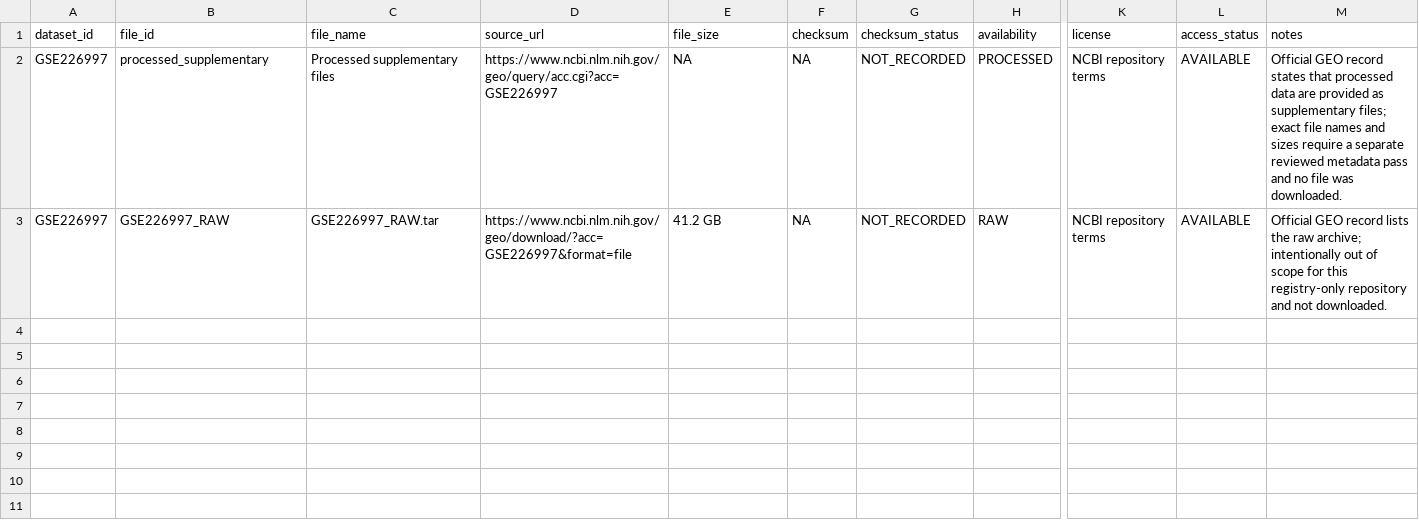
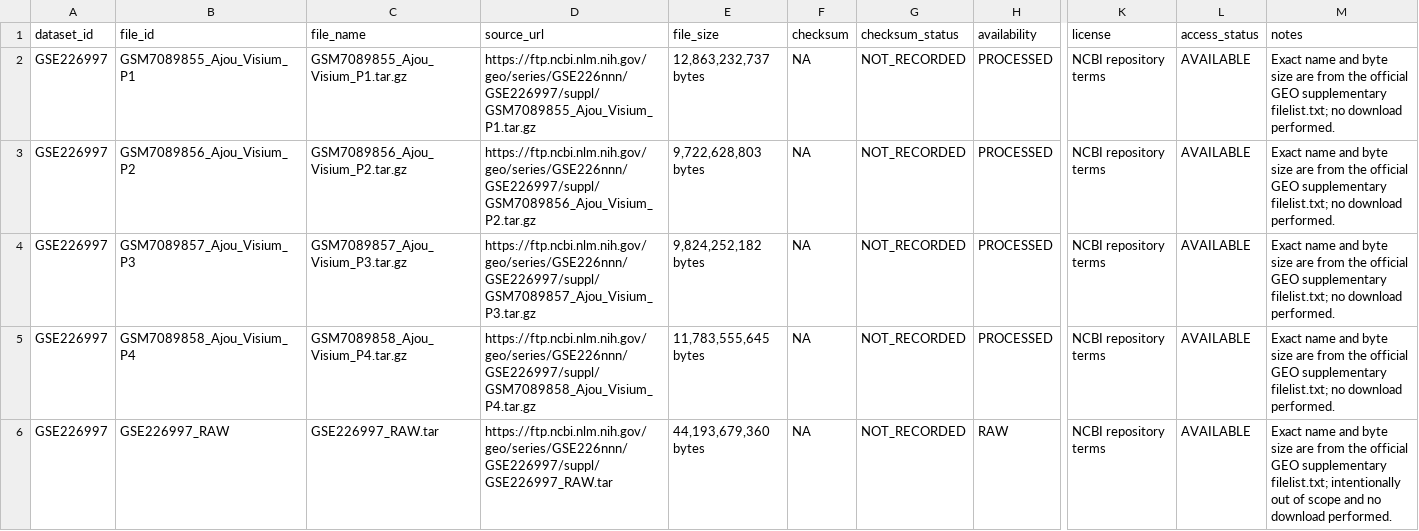
Before and after one commit to leezx/crc-unmet-need-therapeutic-atlas, a TSV file: DATA/registry/GSE226997/file_inventory.tsv, drawn as a sheet; only a part is shown, gaps mark what is left out; addresses are those after the commit; rows hold the shown columns only; the diff names each change by its address in the sheet, - before the commit and + after, or states it on an @@ line.

Commit message:
registry: add GSE226997 file-level metadata

```diff
--- a/DATA/registry/GSE226997/file_inventory.tsv
+++ b/DATA/registry/GSE226997/file_inventory.tsv
-B2 (file_id): processed_supplementary
+B2 (file_id): GSM7089855_Ajou_Visium_P1
-C2 (file_name): Processed supplementary files
+C2 (file_name): GSM7089855_Ajou_Visium_P1.tar.gz
-D2 (source_url): https://www.ncbi.nlm.nih.gov/geo/query/acc.cgi?acc=GSE226997
+D2 (source_url): https://ftp.ncbi.nlm.nih.gov/geo/series/GSE226nnn/GSE226997/suppl/GSM7089855_Ajou_Visium_P1.tar.gz
-E2 (file_size): NA
+E2 (file_size): 12,863,232,737 bytes
-M2 (notes): Official GEO record states that processed data are provided as supplementary files; exact file names and sizes require a separate reviewed metadata pass and no file was downloaded.
+M2 (notes): Exact name and byte size are from the official GEO supplementary filelist.txt; no download performed.
+row 3: GSE226997 | GSM7089856_Ajou_Visium_P2 | GSM7089856_Ajou_Visium_P2.tar.gz | https://ftp.ncbi.nlm.nih.gov/geo/series/GSE226nnn/GSE226997/suppl/GSM7089856_Ajou_Visium_P2.tar.gz | 9,722,628,803 bytes | NA | NOT_RECORDED | PROCESSED | NCBI repository terms | AVAILABLE | Exact name and byte size are from the official GEO supplementary filelist.txt; no download performed.
+row 4: GSE226997 | GSM7089857_Ajou_Visium_P3 | GSM7089857_Ajou_Visium_P3.tar.gz | https://ftp.ncbi.nlm.nih.gov/geo/series/GSE226nnn/GSE226997/suppl/GSM7089857_Ajou_Visium_P3.tar.gz | 9,824,252,182 bytes | NA | NOT_RECORDED | PROCESSED | NCBI repository terms | AVAILABLE | Exact name and byte size are from the official GEO supplementary filelist.txt; no download performed.
+row 5: GSE226997 | GSM7089858_Ajou_Visium_P4 | GSM7089858_Ajou_Visium_P4.tar.gz | https://ftp.ncbi.nlm.nih.gov/geo/series/GSE226nnn/GSE226997/suppl/GSM7089858_Ajou_Visium_P4.tar.gz | 11,783,555,645 bytes | NA | NOT_RECORDED | PROCESSED | NCBI repository terms | AVAILABLE | Exact name and byte size are from the official GEO supplementary filelist.txt; no download performed.
-D6 (source_url): https://www.ncbi.nlm.nih.gov/geo/download/?acc=GSE226997&format=file
+D6 (source_url): https://ftp.ncbi.nlm.nih.gov/geo/series/GSE226nnn/GSE226997/suppl/GSE226997_RAW.tar
-E6 (file_size): 41.2 GB
+E6 (file_size): 44,193,679,360 bytes
-M6 (notes): Official GEO record lists the raw archive; intentionally out of scope for this registry-only repository and not downloaded.
+M6 (notes): Exact name and byte size are from the official GEO supplementary filelist.txt; intentionally out of scope and no download performed.
```
Also changed, not shown: DATA/registry/GSE226997/source_manifest.tsv, 2 other files.
